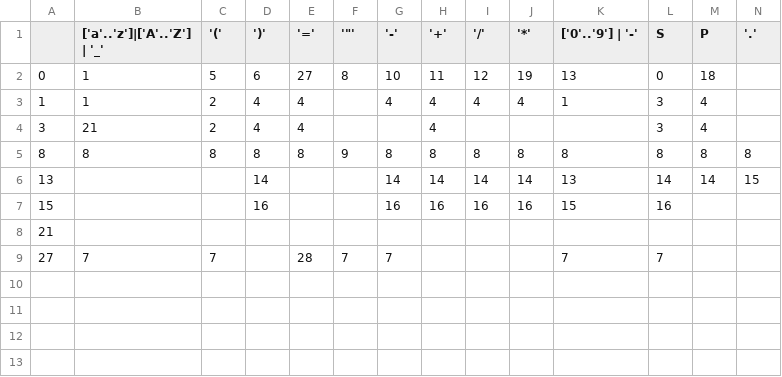
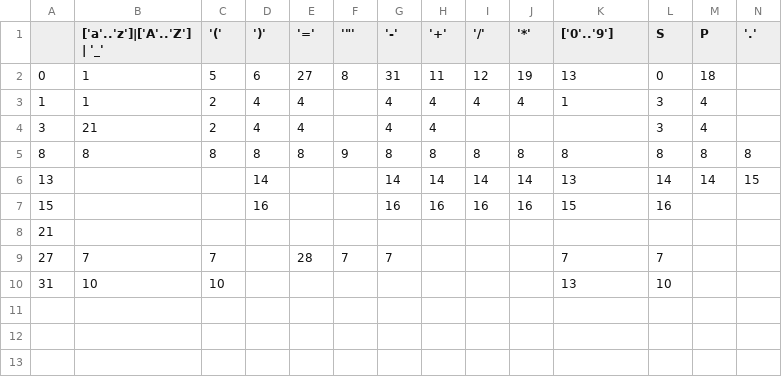
Before and after one commit to aioliaaiolos/EasyEngine, a CSV file: EasyEngineV4/EasyEngine/Data/LexAnalyser.csv, drawn as a sheet; only a part is shown; rows hold the shown columns only; the diff names each change by its address in the sheet, - before the commit and + after, or states it on an @@ line.

Commit message:
. Add a temporary fix for sub lexel, to rework in the future . Fix multiple bugs for scripts to make the whole script works . Re-work semantic analyser to make it more simple and robust . Achieve the guard talk to the player each x seconds and change greating after several advertising

```diff
--- a/EasyEngineV4/EasyEngine/Data/LexAnalyser.csv
+++ b/EasyEngineV4/EasyEngine/Data/LexAnalyser.csv
-K1: ['0'..'9'] | '-'
+K1: ['0'..'9']
-G2 ('-'): 10
+G2 ('-'): 31
-G4 ('-'): (empty)
+G4 ('-'): 4
-row 10: (empty)
+row 10: 31 | 10 | 10 |  |  |  |  |  |  |  | 13 | 10
```
Also changed, not shown: 14 other files.
